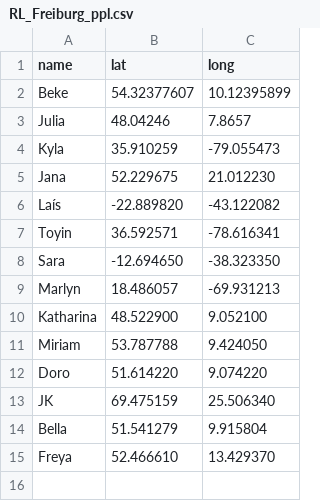
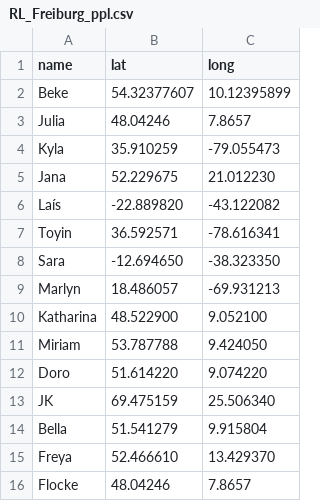
Before and after one commit to rladies/meetup-presentations_freiburg, a CSV file: 2022-03-10-Spatial_data_ggplot/RL_Freiburg_ppl.csv, drawn as a sheet.

Commit message:
Update RL_Freiburg_ppl.csv

```diff
--- a/2022-03-10-Spatial_data_ggplot/RL_Freiburg_ppl.csv
+++ b/2022-03-10-Spatial_data_ggplot/RL_Freiburg_ppl.csv
@@ -15 +15,2 @@ Bella,51.541279,9.915804
 Freya,52.466610,13.429370
+Flocke,48.04246,7.8657
```
